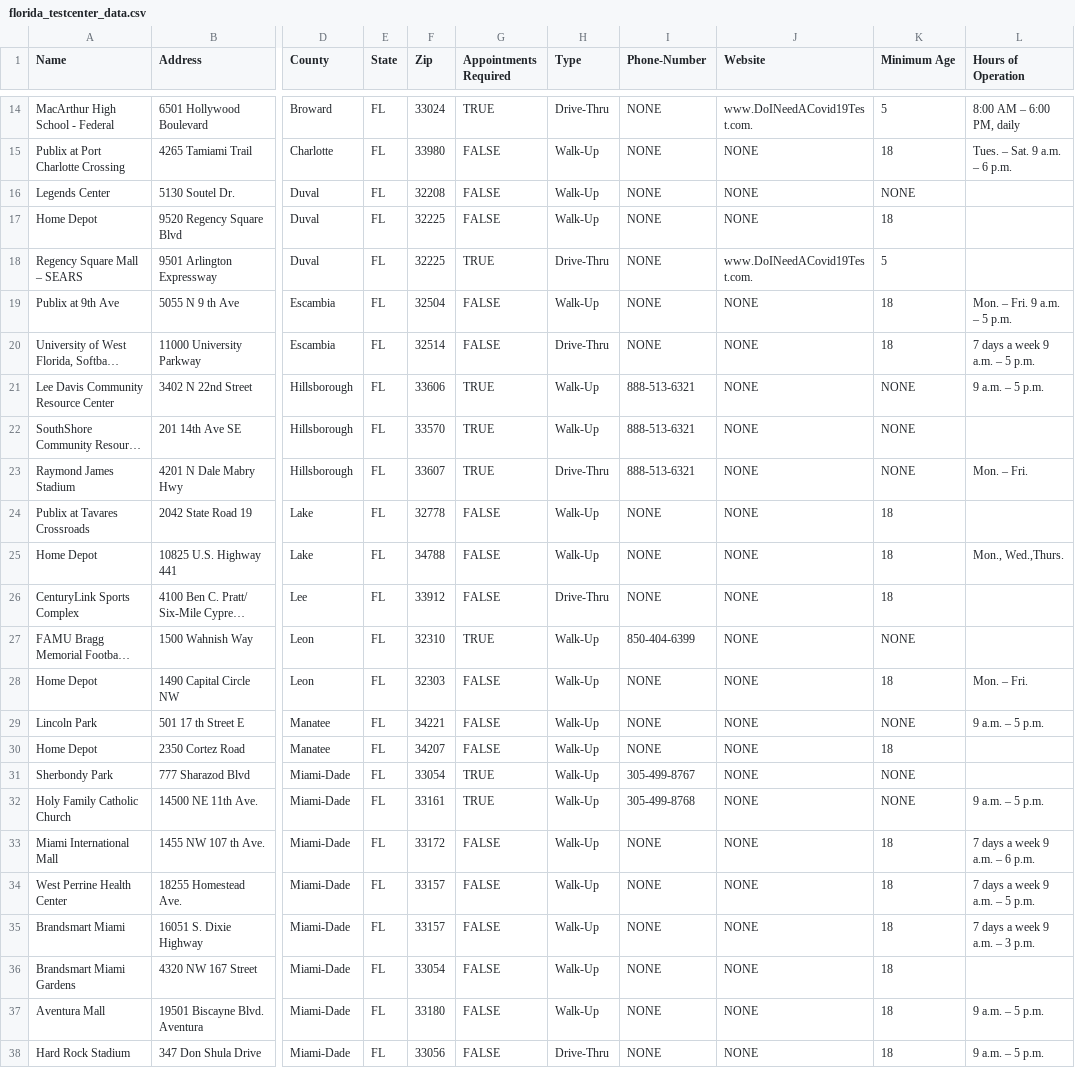
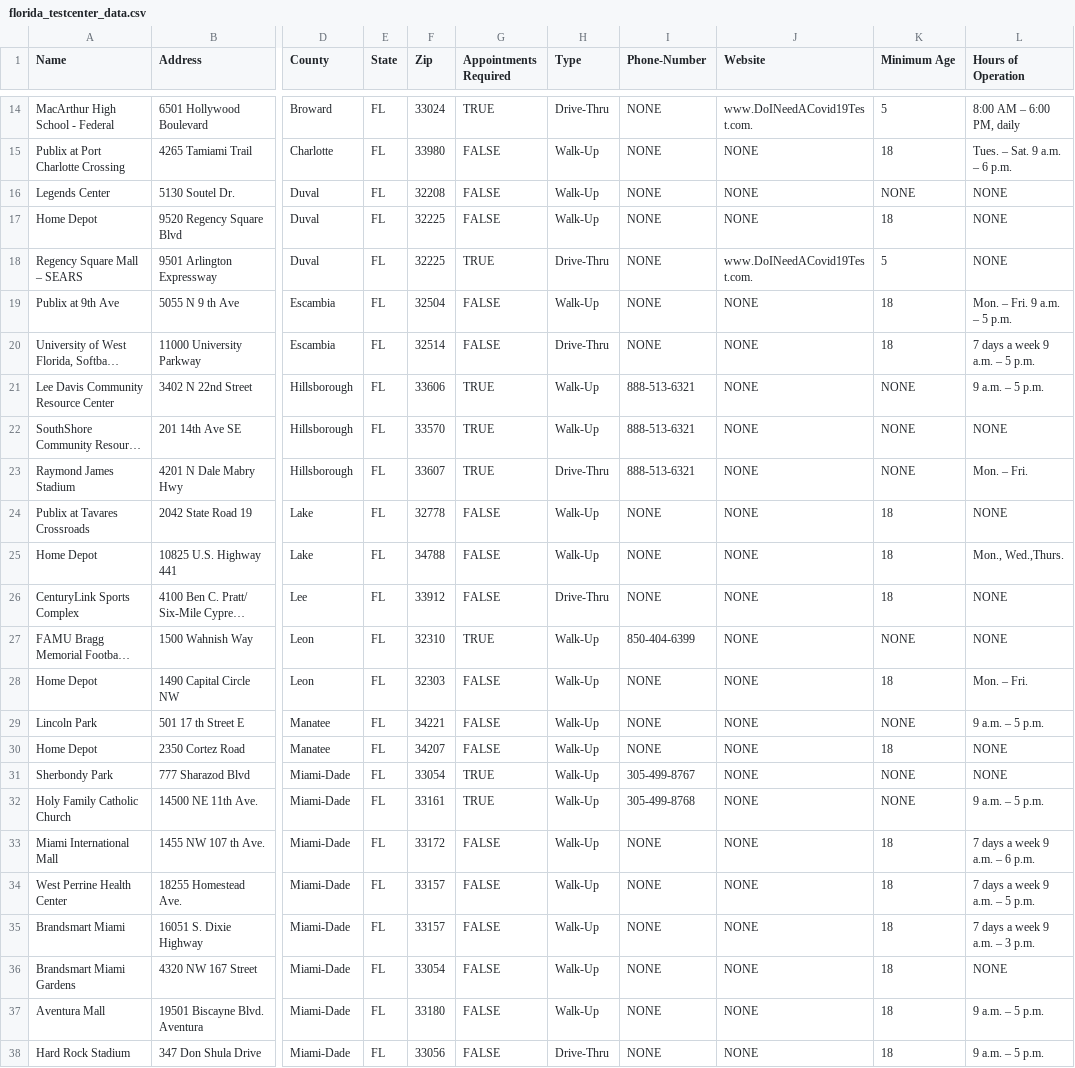
Before and after one commit to pmathur007/Hospifind, a CSV file: data/florida_testcenter_data.csv, drawn as a sheet; only a part is shown, gaps mark what is left out; long unchanged cells end in …; the diff covers the shown part only; the diff names each change by its address in the sheet, - before the commit and + after, or states it on an @@ line.

```diff
--- a/data/florida_testcenter_data.csv
+++ b/data/florida_testcenter_data.csv
-L16:L18 (Hours of Operation): (empty)
+L16:L18 (Hours of Operation): NONE
-L22 (Hours of Operation): (empty)
+L22 (Hours of Operation): NONE
-L24 (Hours of Operation): (empty)
+L24 (Hours of Operation): NONE
-L26:L27 (Hours of Operation): (empty)
+L26:L27 (Hours of Operation): NONE
-L30:L31 (Hours of Operation): (empty)
+L30:L31 (Hours of Operation): NONE
-L36 (Hours of Operation): (empty)
+L36 (Hours of Operation): NONE
```
Also changed, not shown: 8 edited cells elsewhere in this file, 1 other file.
